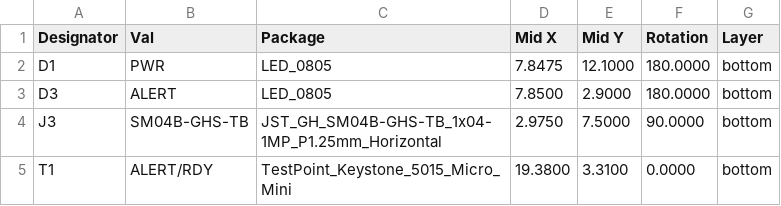
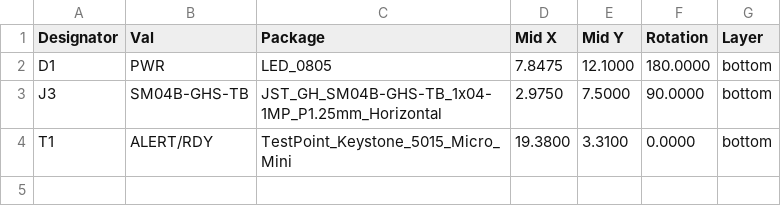
Before and after one commit to ThunderFly-aerospace/TFI2CADC01, a CSV file: hw/cam_profi/assembly/PnP/TFI2CADC01_cpl_bottom_pos.csv, drawn as a sheet; the diff names each change by its address in the sheet, - before the commit and + after, or states it on an @@ line.

```diff
--- a/hw/cam_profi/assembly/PnP/TFI2CADC01_cpl_bottom_pos.csv
+++ b/hw/cam_profi/assembly/PnP/TFI2CADC01_cpl_bottom_pos.csv
-row 3: D3 | ALERT | LED_0805 | 7.8500 | 2.9000 | 180.0000 | bottom
```
Also changed, not shown: hw/cam_profi/assembly/PnP/TFI2CADC01_cpl_both_pos.csv, hw/cam_profi/assembly/PnP/TFI2CADC01_cpl_top_pos.csv, 37 other files.
